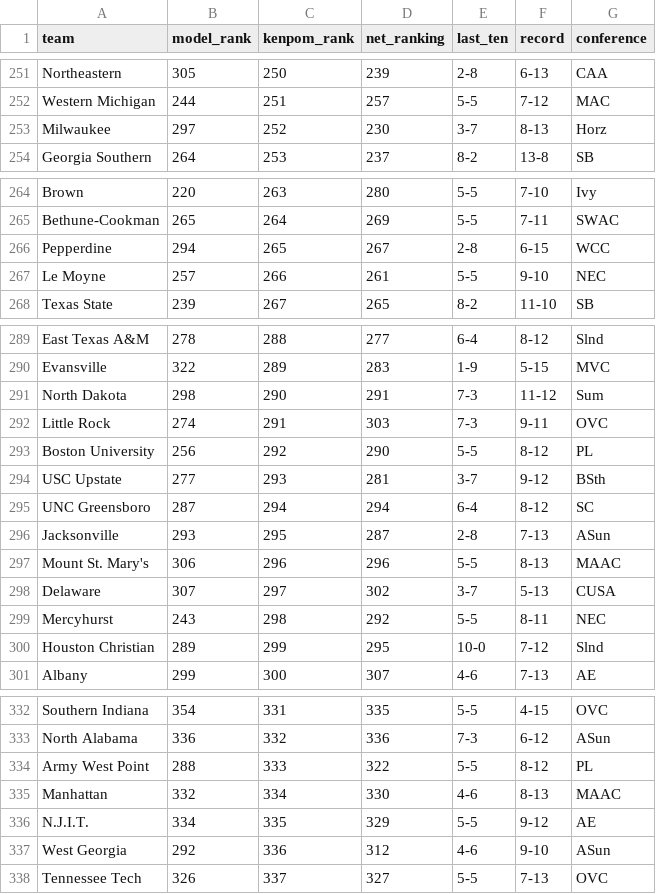
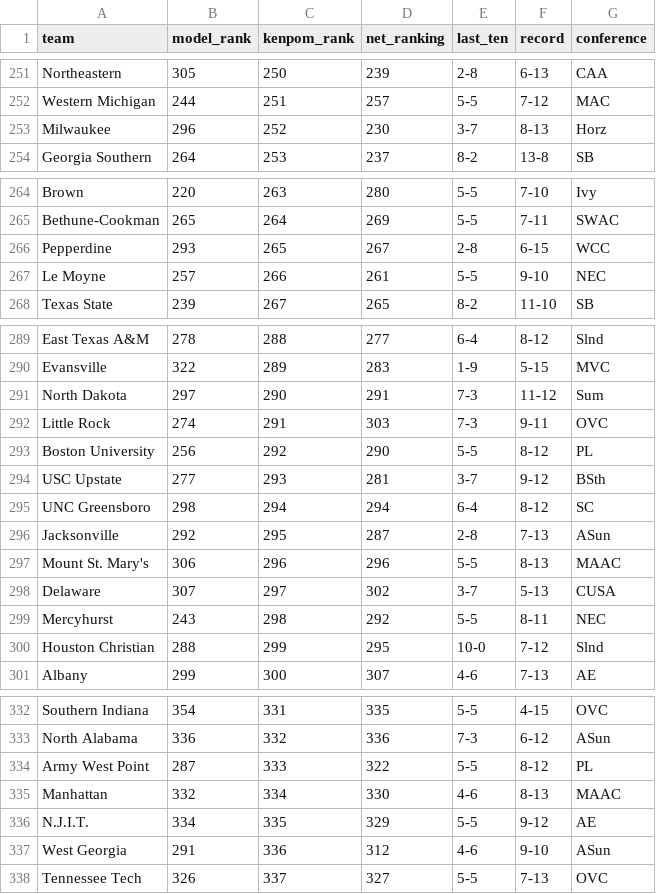
Before and after one commit to andrewbrantner-wq/bbmi, a CSV file: src/data/rankings/rankings.csv, drawn as a sheet; only a part is shown, gaps mark what is left out; the diff covers the shown part only.

```diff
--- a/src/data/rankings/rankings.csv
+++ b/src/data/rankings/rankings.csv
@@ -252,3 +252,3 @@ Northeastern,305,250,239,2-8,6-13,CAA
 Western Michigan,244,251,257,5-5,7-12,MAC
-Milwaukee,297,252,230,3-7,8-13,Horz
+Milwaukee,296,252,230,3-7,8-13,Horz
 Georgia Southern,264,253,237,8-2,13-8,SB
@@ -265,3 +265,3 @@ Brown,220,263,280,5-5,7-10,Ivy
 Bethune-Cookman,265,264,269,5-5,7-11,SWAC
-Pepperdine,294,265,267,2-8,6-15,WCC
+Pepperdine,293,265,267,2-8,6-15,WCC
 Le Moyne,257,266,261,5-5,9-10,NEC
@@ -290,3 +290,3 @@ East Texas A&M,278,288,277,6-4,8-12,Slnd
 Evansville,322,289,283,1-9,5-15,MVC
-North Dakota,298,290,291,7-3,11-12,Sum
+North Dakota,297,290,291,7-3,11-12,Sum
 Little Rock,274,291,303,7-3,9-11,OVC
@@ -294,4 +294,4 @@ Boston University,256,292,290,5-5,8-12,PL
 USC Upstate,277,293,281,3-7,9-12,BSth
-UNC Greensboro,287,294,294,6-4,8-12,SC
-Jacksonville,293,295,287,2-8,7-13,ASun
+UNC Greensboro,298,294,294,6-4,8-12,SC
+Jacksonville,292,295,287,2-8,7-13,ASun
 Mount St. Mary's,306,296,296,5-5,8-13,MAAC
@@ -299,3 +299,3 @@ Delaware,307,297,302,3-7,5-13,CUSA
 Mercyhurst,243,298,292,5-5,8-11,NEC
-Houston Christian,289,299,295,10-0,7-12,Slnd
+Houston Christian,288,299,295,10-0,7-12,Slnd
 Albany,299,300,307,4-6,7-13,AE
@@ -333,6 +333,6 @@ Southern Indiana,354,331,335,5-5,4-15,OVC
 North Alabama,336,332,336,7-3,6-12,ASun
-Army West Point,288,333,322,5-5,8-12,PL
+Army West Point,287,333,322,5-5,8-12,PL
 Manhattan,332,334,330,4-6,8-13,MAAC
 N.J.I.T.,334,335,329,5-5,9-12,AE
-West Georgia,292,336,312,4-6,9-10,ASun
+West Georgia,291,336,312,4-6,9-10,ASun
 Tennessee Tech,326,337,327,5-5,7-13,OVC
```
Also changed, not shown: 4 edited cells elsewhere in this file, src/data/betting-lines/games.csv, src/data/seeding/seeding.csv, 9 other files.
